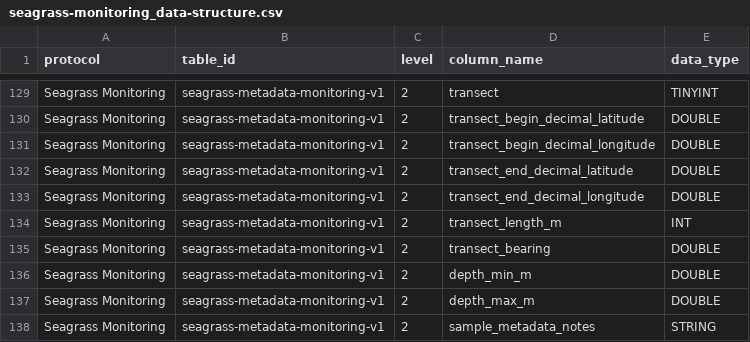
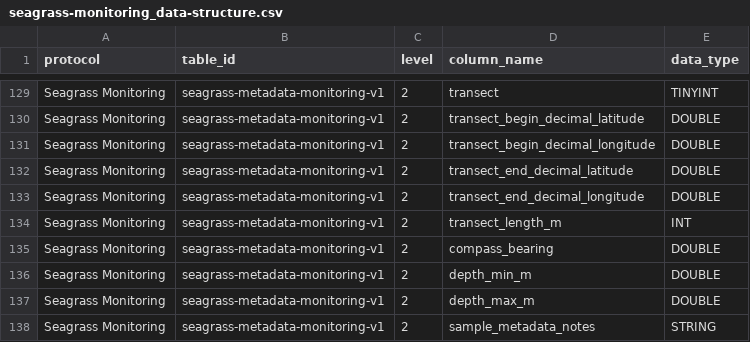
Before and after one commit to Smithsonian/marinegeo-R-utilities, a CSV file: inst/data-structure/seagrass-monitoring_data-structure.csv, drawn as a sheet; only a part is shown, gaps mark what is left out.

Commit message:
update for seagrass transect integration

```diff
--- a/inst/data-structure/seagrass-monitoring_data-structure.csv
+++ b/inst/data-structure/seagrass-monitoring_data-structure.csv
@@ -134,3 +134,3 @@ Seagrass Monitoring,seagrass-metadata-monitoring-v1,2,transect_end_decimal_longi
 Seagrass Monitoring,seagrass-metadata-monitoring-v1,2,transect_length_m,INT
-Seagrass Monitoring,seagrass-metadata-monitoring-v1,2,transect_bearing,DOUBLE
+Seagrass Monitoring,seagrass-metadata-monitoring-v1,2,compass_bearing,DOUBLE
 Seagrass Monitoring,seagrass-metadata-monitoring-v1,2,depth_min_m,DOUBLE
```
Also changed, not shown: 2 other files.
